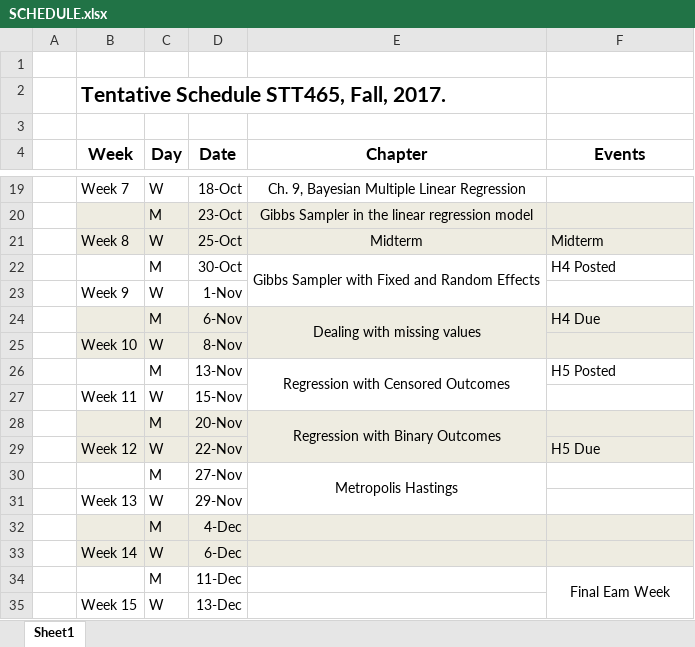
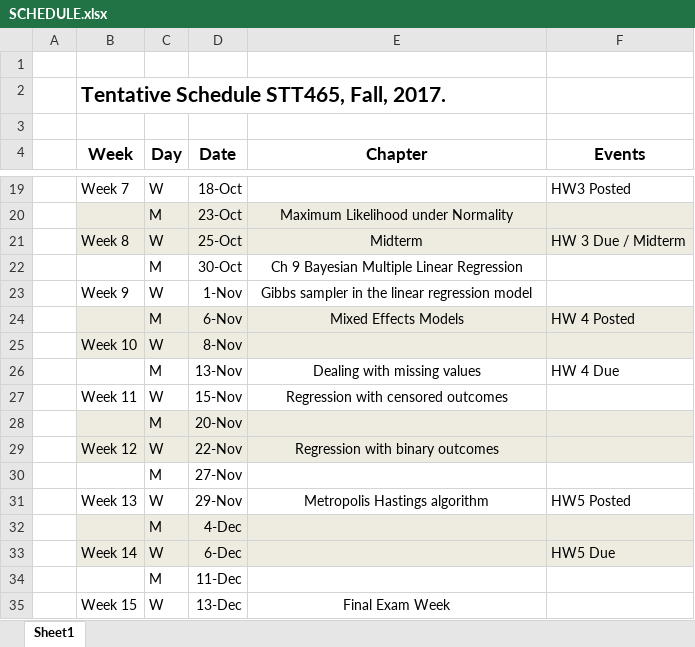
Before and after one commit to gonza593/STT465, an Excel workbook: SCHEDULE.xlsx, sheet Sheet1, drawn as a sheet; only a part is shown, gaps mark what is left out; values as stored, in another font and other column widths than the file's, no borders; the diff covers the shown part only; the diff names each change by its address in the sheet, - before the commit and + after, or states it on an @@ line.

```diff
--- a/SCHEDULE.xlsx (sheet Sheet1)
+++ b/SCHEDULE.xlsx (sheet Sheet1)
-E19 (Chapter): Ch. 9, Bayesian Multiple Linear Regression
+E19 (Chapter): (empty)
-F19 (Events): (empty)
+F19 (Events): HW3 Posted
-E20 (Chapter): Gibbs Sampler in the linear regression model
+E20 (Chapter): Maximum Likelihood under Normality
-F21 (Events): Midterm
+F21 (Events): HW 3 Due / Midterm
-E22 (Chapter): Gibbs Sampler with Fixed and Random Effects
+E22 (Chapter): Ch 9 Bayesian Multiple Linear Regression
-E22:E23 merged
-F22 (Events): H4 Posted
+F22 (Events): (empty)
-E23 (Chapter): (empty)
+E23 (Chapter): Gibbs sampler in the linear regression model
-E24 (Chapter): Dealing with missing values
+E24 (Chapter): Mixed Effects Models
-E24:E25 merged
-F24 (Events): H4 Due
+F24 (Events): HW 4 Posted
-E25 fill: none
+E25 fill: #EEECE1
-E26 (Chapter): Regression with Censored Outcomes
+E26 (Chapter): Dealing with missing values
-E26:E27 merged
-F26 (Events): H5 Posted
+F26 (Events): HW 4 Due
-E27 (Chapter): (empty)
+E27 (Chapter): Regression with censored outcomes
-E28 (Chapter): Regression with Binary Outcomes
+E28 (Chapter): (empty)
-E28:E29 merged
-E29 (Chapter): (empty)
+E29 (Chapter): Regression with binary outcomes
-E29 fill: none
+E29 fill: #EEECE1
-F29 (Events): H5 Due
+F29 (Events): (empty)
-E30 (Chapter): Metropolis Hastings
+E30 (Chapter): (empty)
-E30:E31 merged
-E31 (Chapter): (empty)
+E31 (Chapter): Metropolis Hastings algorithm
-F31 (Events): (empty)
+F31 (Events): HW5 Posted
-F33 (Events): (empty)
+F33 (Events): HW5 Due
-F34 (Events): Final Eam Week
+F34 (Events): (empty)
-F34:F35 merged
-E35 (Chapter): (empty)
+E35 (Chapter): Final Exam Week
```
Also changed, not shown: 23 edited cells, cell formats and merged cells elsewhere in this sheet, 2 other files.
